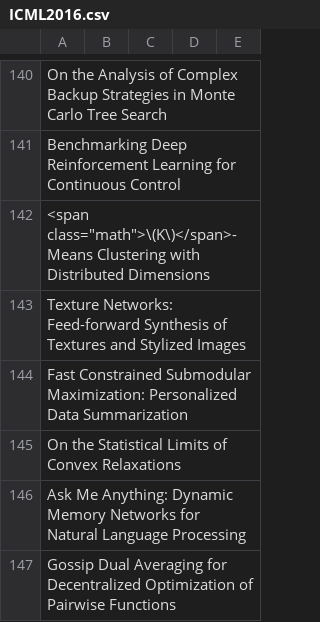
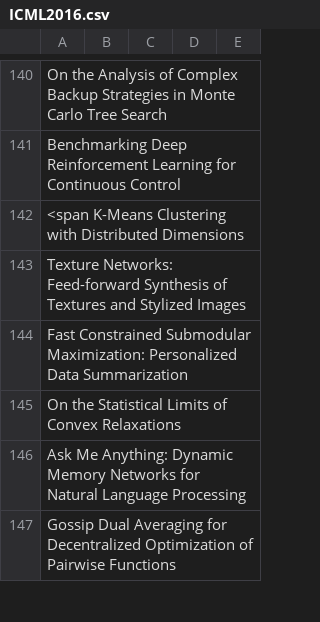
Before and after one commit to KuangyiZhu/ML_Survey, a CSV file: PaperSurveys/ICML2016.csv, drawn as a sheet; only a part is shown, gaps mark what is left out.

Commit message:
Update ICML2016.csv

```diff
--- a/PaperSurveys/ICML2016.csv
+++ b/PaperSurveys/ICML2016.csv
@@ -141,3 +141,3 @@ On the Analysis of Complex Backup Strategies in Monte Carlo Tree Search, , , ,
 Benchmarking Deep Reinforcement Learning for Continuous Control, , , ,
-<span class="math">\(K\)</span>-Means Clustering with Distributed Dimensions, , , ,
+<span K-Means Clustering with Distributed Dimensions, , , ,
 Texture Networks: Feed-forward Synthesis of Textures and Stylized Images, , , ,
```
